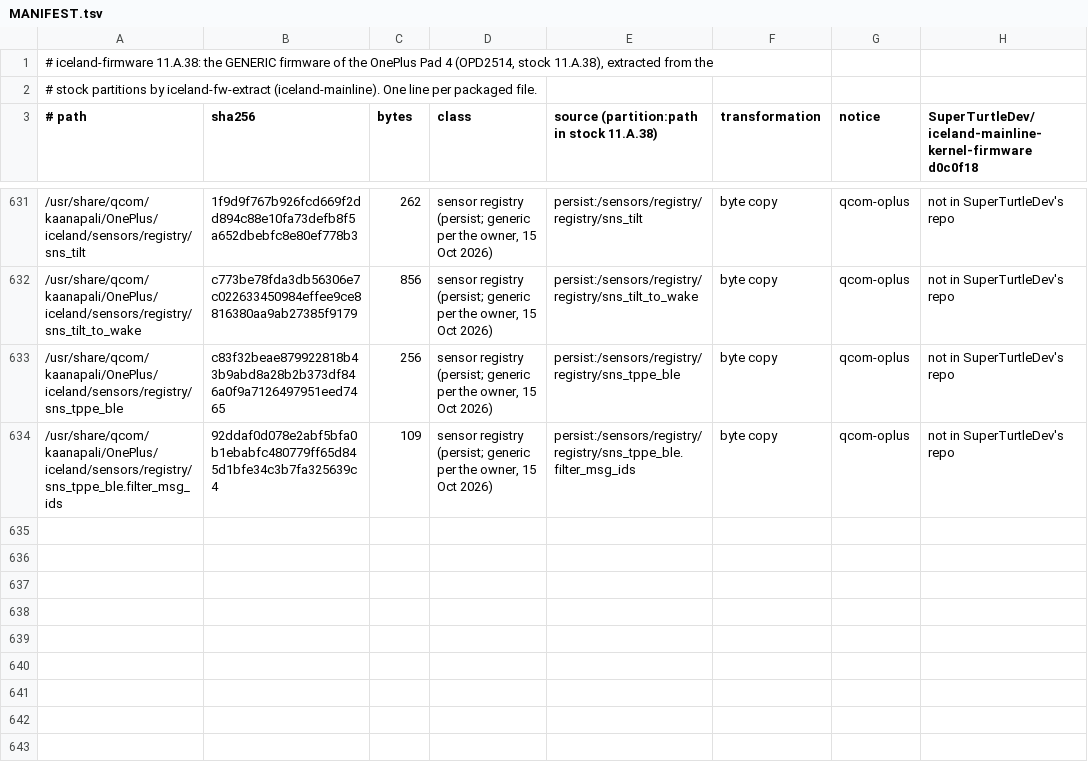
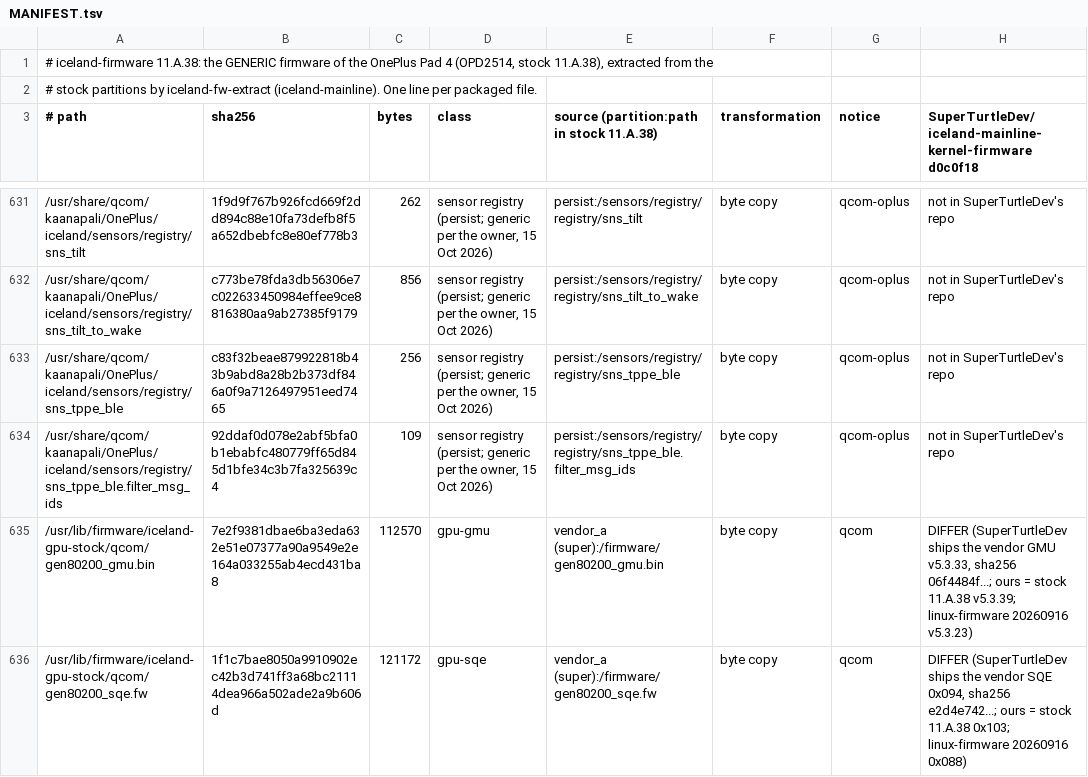
Before and after one commit to mzakamin-hub/iceland-firmware, a TSV file: MANIFEST.tsv, drawn as a sheet; only a part is shown, gaps mark what is left out; the diff names each change by its address in the sheet, - before the commit and + after, or states it on an @@ line.

```diff
--- a/MANIFEST.tsv
+++ b/MANIFEST.tsv
+row 635: /usr/lib/firmware/iceland-gpu-stock/qcom/gen80200_gmu.bin | 7e2f9381dbae6ba3eda632e51e07377a90a9549e2e164a033255ab4ecd431ba8 | 112570 | gpu-gmu | vendor_a (super):/firmware/gen80200_gmu.bin | byte copy | qcom | DIFFER (SuperTurtleDev ships the vendor GMU v5.3.33, sha256 06f4484f...; ours = stock 11.A.38 v5.3.39; linux-firmware 20260916 v5.3.23)
+row 636: /usr/lib/firmware/iceland-gpu-stock/qcom/gen80200_sqe.fw | 1f1c7bae8050a9910902ec42b3d741ff3a68bc21114dea966a502ade2a9b606d | 121172 | gpu-sqe | vendor_a (super):/firmware/gen80200_sqe.fw | byte copy | qcom | DIFFER (SuperTurtleDev ships the vendor SQE 0x094, sha256 e2d4e742...; ours = stock 11.A.38 0x103; linux-firmware 20260916 0x088)
```
Also changed, not shown: 5 other files.
